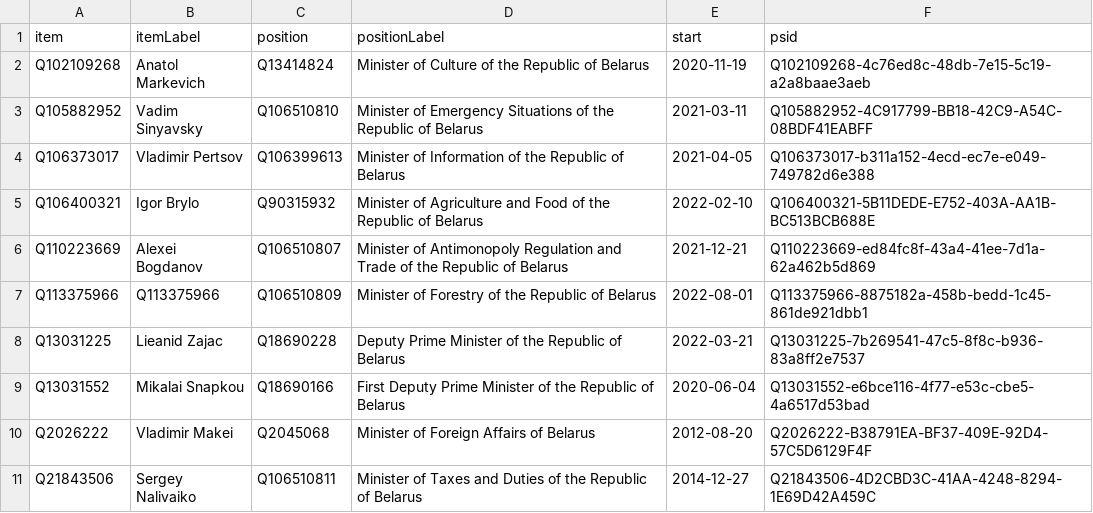
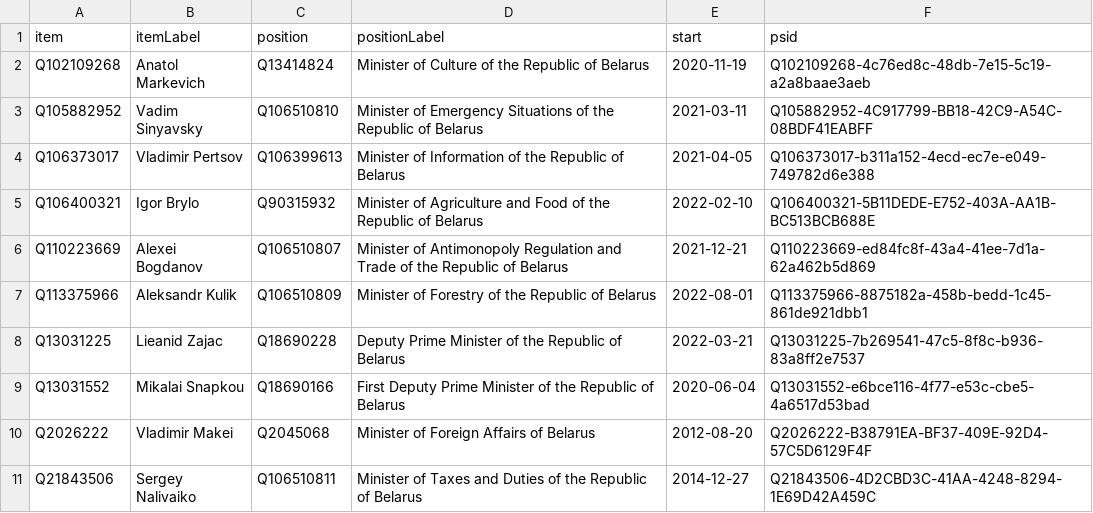
Before and after one commit to every-politician-scrapers/belarus-ministers, a CSV file: wikidata/results/current-cabinet.csv, drawn as a sheet; only a part is shown.

Commit message:
Run SPARQL queries

```diff
--- a/wikidata/results/current-cabinet.csv
+++ b/wikidata/results/current-cabinet.csv
@@ -6,3 +6,3 @@ Q106400321,Igor Brylo,Q90315932,Minister of Agriculture and Food of the Republic
 Q110223669,Alexei Bogdanov,Q106510807,Minister of Antimonopoly Regulation and Trade of the Republic of Belarus,2021-12-21,Q110223669-ed84fc8f-43a4-41ee-7d1a-62a462b5d869
-Q113375966,Q113375966,Q106510809,Minister of Forestry of the Republic of Belarus,2022-08-01,Q113375966-8875182a-458b-bedd-1c45-861de921dbb1
+Q113375966,Aleksandr Kulik,Q106510809,Minister of Forestry of the Republic of Belarus,2022-08-01,Q113375966-8875182a-458b-bedd-1c45-861de921dbb1
 Q13031225,Lieanid Zajac,Q18690228,Deputy Prime Minister of the Republic of Belarus,2022-03-21,Q13031225-7b269541-47c5-8f8c-b936-83a8ff2e7537
```
